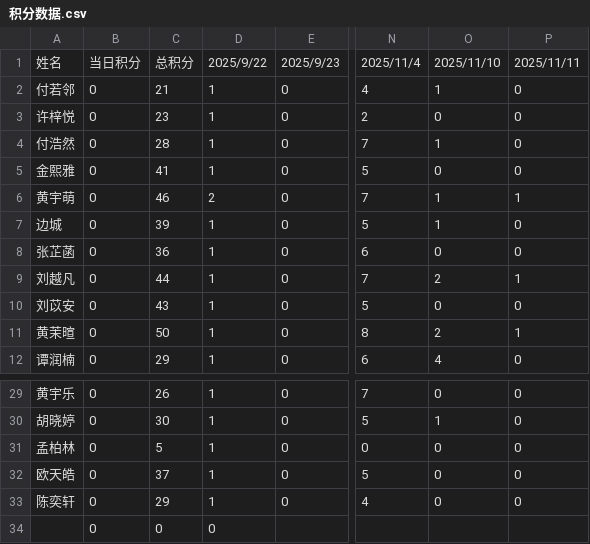
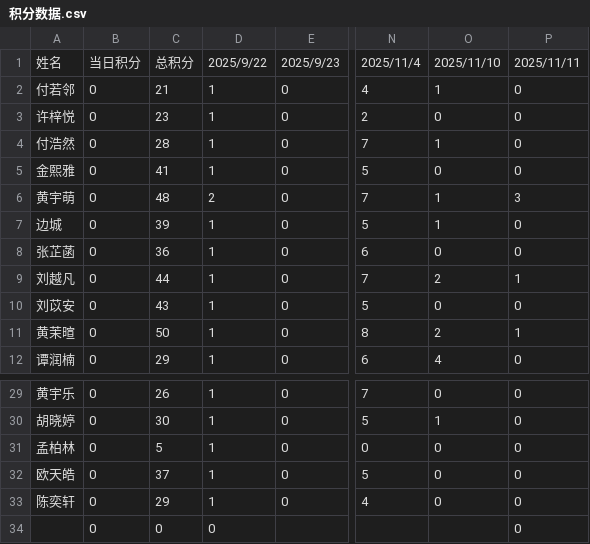
Before and after one commit to Hong-JL/jifenbang, a CSV file: 积分数据.csv, drawn as a sheet; only a part is shown, gaps mark what is left out; the diff names each change by its address in the sheet, - before the commit and + after, or states it on an @@ line.

Commit message:
更新积分数据 2025/11/11

```diff
--- a/积分数据.csv
+++ b/积分数据.csv
-C6: 46
+C6: 48
-P6: 1
+P6: 3
-P34: (empty)
+P34: 0
```
